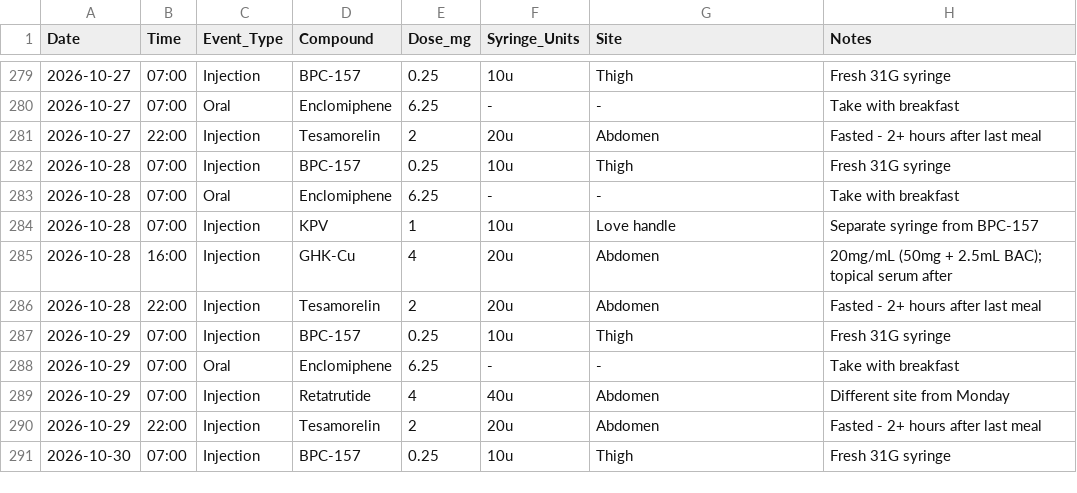
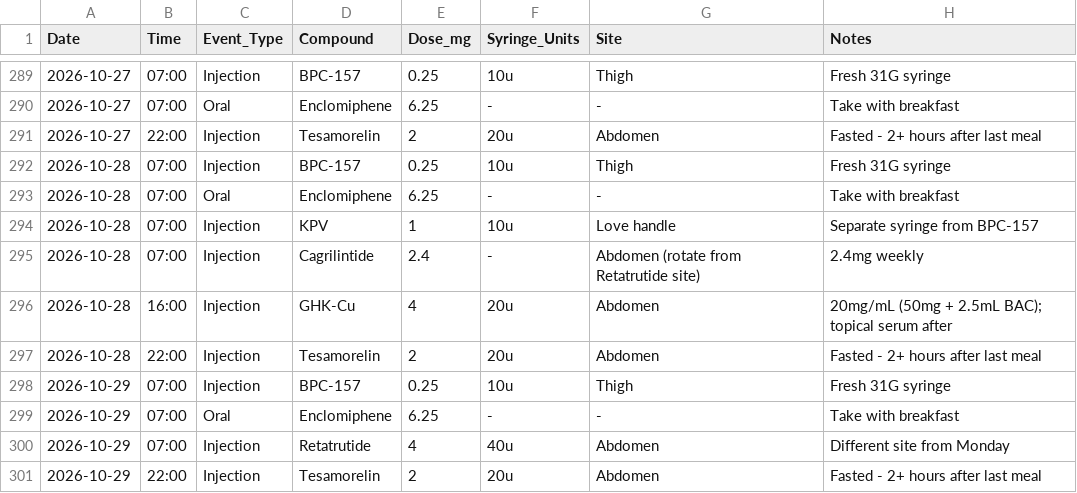
Before and after one commit to erikbjohn/12Weeks, a CSV file: peptide_protocol.csv, drawn as a sheet; only a part is shown, gaps mark what is left out; the shorter side is filled out with more unchanged rows; the diff covers the shown part only; the diff names each change by its address in the sheet, - before the commit and + after, or states it on an @@ line.

```diff
--- a/peptide_protocol.csv
+++ b/peptide_protocol.csv
+row 295: 2026-10-28 | 07:00 | Injection | Cagrilintide | 2.4 | - | Abdomen (rotate from Retatrutide site) | 2.4mg weekly
```
Also changed, not shown: 10 added rows elsewhere in this file, 4 other files.
